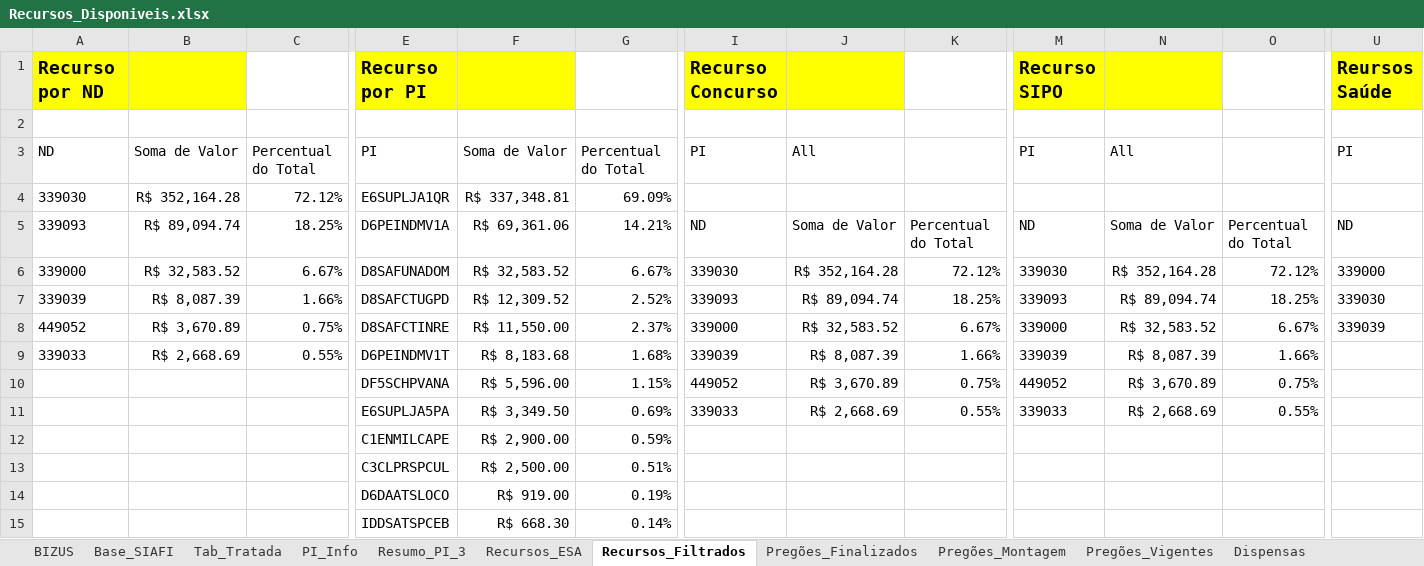
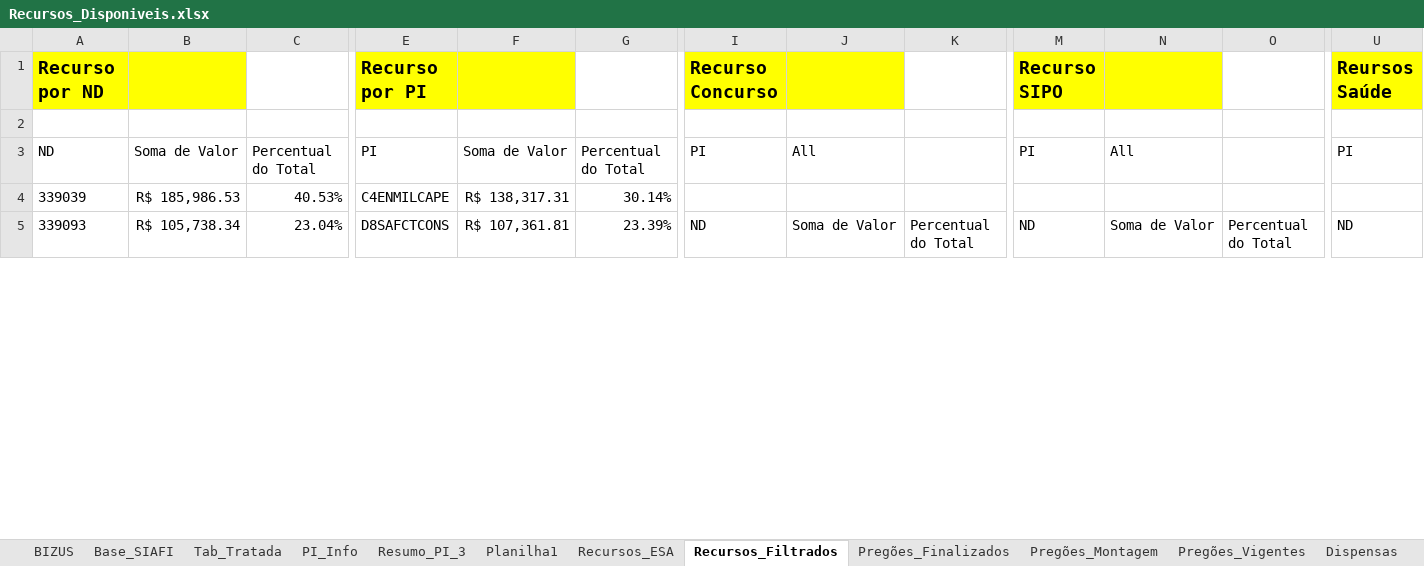
Before and after one commit to DiogoPqdt/Dashboard_ESA, an Excel workbook: base_dados/Recursos_Disponiveis.xlsx, sheet Recursos_Filtrados, drawn as a sheet; only a part is shown, gaps mark what is left out; values as stored, in another font and other column widths than the file's, no borders; removed rows and columns are numbered as before the commit, all else as after; rows hold the shown columns only; the diff covers the shown part only; the diff names each change by its address in the sheet, - before the commit and + after, or states it on an @@ line.

```diff
--- a/base_dados/Recursos_Disponiveis.xlsx (sheet Recursos_Filtrados)
+++ b/base_dados/Recursos_Disponiveis.xlsx (sheet Recursos_Filtrados)
+sheet tab: Planilha1
-A4 (Recurso por ND): 339030
+A4 (Recurso por ND): 339039
-B4: R$ 352,164.28
+B4: R$ 185,986.53
-C4: 72.12%
+C4: 40.53%
-E4 (Recurso por PI): E6SUPLJA1QR
+E4 (Recurso por PI): C4ENMILCAPE
-F4: R$ 337,348.81
+F4: R$ 138,317.31
-G4: 69.09%
+G4: 30.14%
-B5: R$ 89,094.74
+B5: R$ 105,738.34
-C5: 18.25%
+C5: 23.04%
-E5 (Recurso por PI): D6PEINDMV1A
+E5 (Recurso por PI): D8SAFCTCONS
-F5: R$ 69,361.06
+F5: R$ 107,361.81
-G5: 14.21%
+G5: 23.39%
-row 6: 339000 | R$ 32,583.52 | 6.67% | D8SAFUNADOM | R$ 32,583.52 | 6.67% | 339030 | R$ 352,164.28 | 72.12% | 339030 | R$ 352,164.28 | 72.12% | 339000
-row 7: 339039 | R$ 8,087.39 | 1.66% | D8SAFCTUGPD | R$ 12,309.52 | 2.52% | 339093 | R$ 89,094.74 | 18.25% | 339093 | R$ 89,094.74 | 18.25% | 339030
-row 8: 449052 | R$ 3,670.89 | 0.75% | D8SAFCTINRE | R$ 11,550.00 | 2.37% | 339000 | R$ 32,583.52 | 6.67% | 339000 | R$ 32,583.52 | 6.67% | 339039
-row 9: 339033 | R$ 2,668.69 | 0.55% | D6PEINDMV1T | R$ 8,183.68 | 1.68% | 339039 | R$ 8,087.39 | 1.66% | 339039 | R$ 8,087.39 | 1.66%
-row 10:  |  |  | DF5SCHPVANA | R$ 5,596.00 | 1.15% | 449052 | R$ 3,670.89 | 0.75% | 449052 | R$ 3,670.89 | 0.75%
-row 11:  |  |  | E6SUPLJA5PA | R$ 3,349.50 | 0.69% | 339033 | R$ 2,668.69 | 0.55% | 339033 | R$ 2,668.69 | 0.55%
-row 12:  |  |  | C1ENMILCAPE | R$ 2,900.00 | 0.59%
-row 13:  |  |  | C3CLPRSPCUL | R$ 2,500.00 | 0.51%
-row 14:  |  |  | D6DAATSLOCO | R$ 919.00 | 0.19%
-row 15:  |  |  | IDDSATSPCEB | R$ 668.30 | 0.14%
```
Also changed, not shown: 13 added rows, 3 removed rows, 14 edited cells and cell formats elsewhere in this sheet, sheet Recursos_ESA, sheet Tab_Tratada, sheet Pregões_Vigentes, sheet Base_SIAFI, sheet PI_Info, sheet Resumo_PI_3, notebook/empenhos_2024_liquidar.xlsx, notebook/empenhos_mais_60_dias.xlsx, 9 other files.
